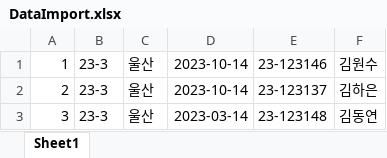
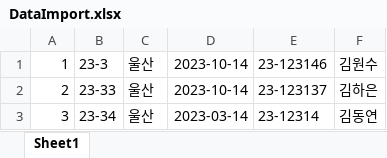
Before and after one commit to haivv/jangseong, an Excel workbook: jangseong/DataImport.xlsx, sheet Sheet1, drawn as a sheet; values as stored, in another font and other column widths than the file's, no borders; the diff names each change by its address in the sheet, - before the commit and + after, or states it on an @@ line.

```diff
--- a/jangseong/DataImport.xlsx (sheet Sheet1)
+++ b/jangseong/DataImport.xlsx (sheet Sheet1)
-B2: 23-3
+B2: 23-33
-B3: 23-3
+B3: 23-34
-E3: 23-123148
+E3: 23-12314
```
Also changed, not shown: 1 other file.
